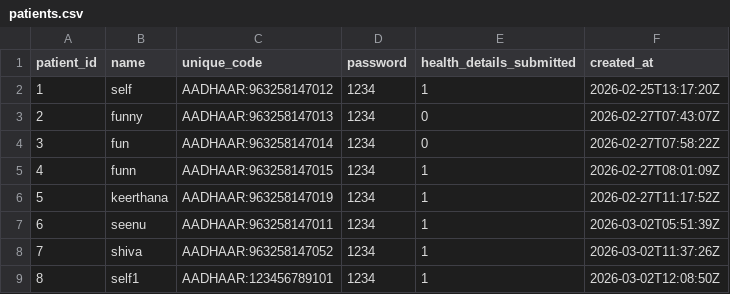
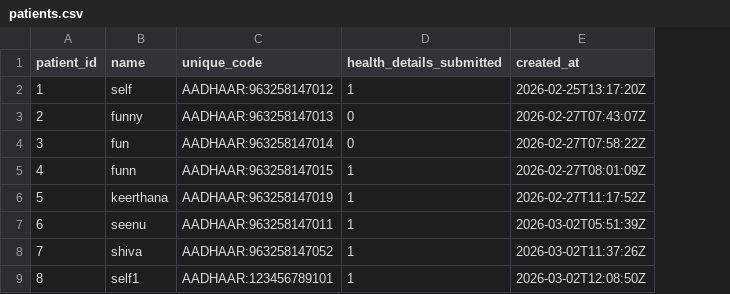
Before and after one commit to janubot21/AI-Powered-Medical-Appointment-Disease-Risk-Prediction-System, a CSV file: backend/datasets/patients.csv, drawn as a sheet; only a part is shown; the diff names each change by its address in the sheet, - before the commit and + after, or states it on an @@ line.

Commit message:
Update tracked local data and cache files

```diff
--- a/backend/datasets/patients.csv
+++ b/backend/datasets/patients.csv
-column D (password), rows 2-9: all 1234
```
Also changed, not shown: backend/datasets/new_patient_data.csv, 2 other files.
